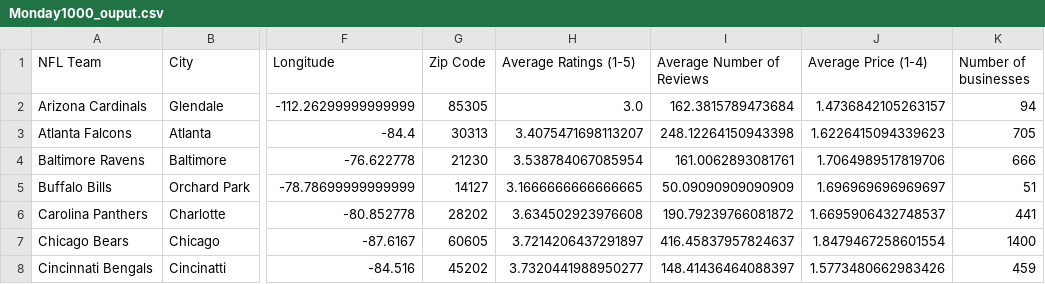
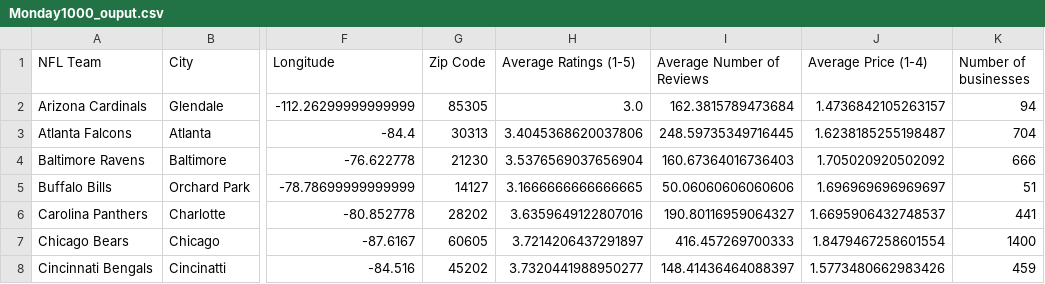
Before and after one commit to jjying89/Yelp-Restaurants-Analysis, a CSV file: Resources/Monday1000_ouput.csv, drawn as a sheet; only a part is shown, gaps mark what is left out; the diff covers the shown part only; the diff names each change by its address in the sheet, - before the commit and + after, or states it on an @@ line.

```diff
--- a/Resources/Monday1000_ouput.csv
+++ b/Resources/Monday1000_ouput.csv
-H3 (Average Ratings (1-5)): 3.4075471698113207
+H3 (Average Ratings (1-5)): 3.4045368620037806
-I3 (Average Number of Reviews): 248.12264150943398
+I3 (Average Number of Reviews): 248.59735349716445
-J3 (Average Price (1-4)): 1.6226415094339623
+J3 (Average Price (1-4)): 1.6238185255198487
-K3 (Number of businesses): 705
+K3 (Number of businesses): 704
-H4 (Average Ratings (1-5)): 3.538784067085954
+H4 (Average Ratings (1-5)): 3.5376569037656904
-I4 (Average Number of Reviews): 161.0062893081761
+I4 (Average Number of Reviews): 160.67364016736403
-J4 (Average Price (1-4)): 1.7064989517819706
+J4 (Average Price (1-4)): 1.705020920502092
-I5 (Average Number of Reviews): 50.09090909090909
+I5 (Average Number of Reviews): 50.06060606060606
-H6 (Average Ratings (1-5)): 3.634502923976608
+H6 (Average Ratings (1-5)): 3.6359649122807016
-I6 (Average Number of Reviews): 190.79239766081872
+I6 (Average Number of Reviews): 190.80116959064327
-I7 (Average Number of Reviews): 416.45837957824637
+I7 (Average Number of Reviews): 416.457269700333
```
Also changed, not shown: 10 edited cells elsewhere in this file, 5 other files.
